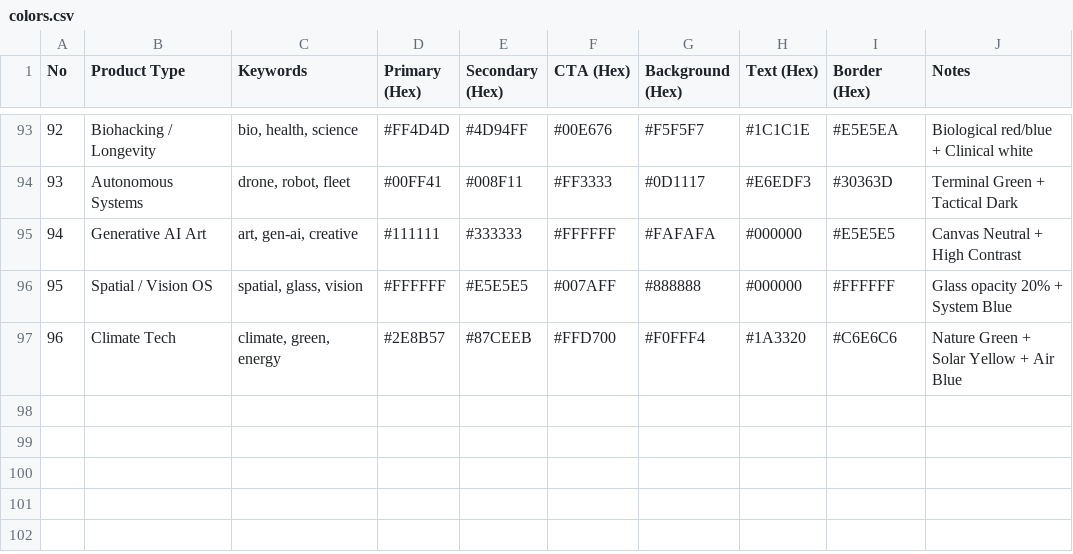
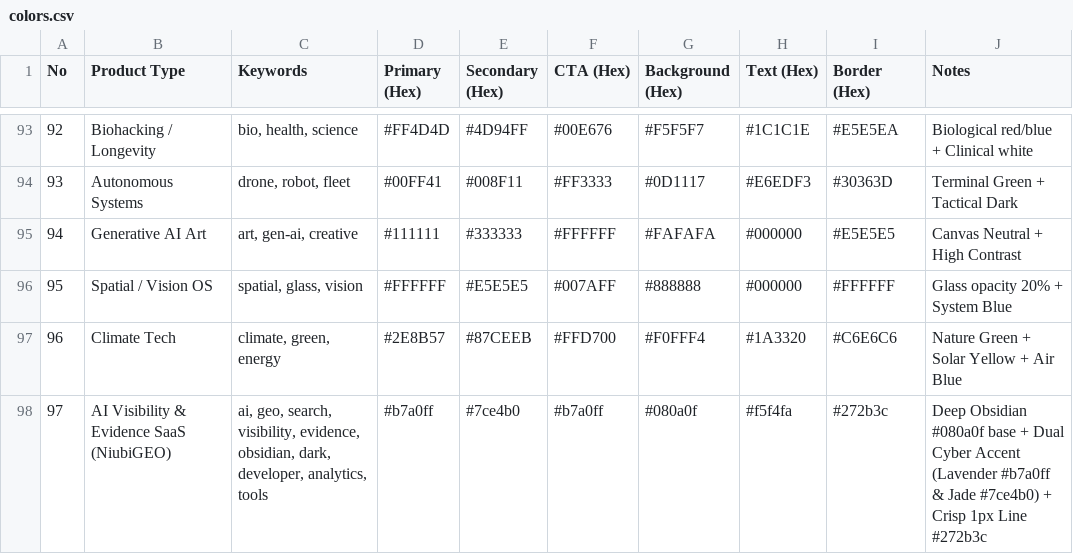
Before and after one commit to roedyrustam/vibes-plug, a CSV file: skills/ui-ux-pro-max/data/colors.csv, drawn as a sheet; only a part is shown, gaps mark what is left out.

```diff
--- a/skills/ui-ux-pro-max/data/colors.csv
+++ b/skills/ui-ux-pro-max/data/colors.csv
@@ -97 +97,2 @@ No,Product Type,Keywords,Primary (Hex),Secondary (Hex),CTA (Hex),Background (Hex
 96,Climate Tech,"climate, green, energy",#2E8B57,#87CEEB,#FFD700,#F0FFF4,#1A3320,#C6E6C6,Nature Green + Solar Yellow + Air Blue
+97,AI Visibility & Evidence SaaS (NiubiGEO),"ai, geo, search, visibility, evidence, obsidian, dark, developer, analytics, tools",#b7a0ff,#7ce4b0,#b7a0ff,#080a0f,#f5f4fa,#272b3c,"Deep Obsidian #080a0f base + Dual Cyber Accent (Lavender #b7a0ff & Jade #7ce4b0) + Crisp 1px Line #272b3c"
```
Also changed, not shown: skills/ui-ux-pro-max/data/landing.csv, skills/ui-ux-pro-max/data/products.csv, 7 other files.
